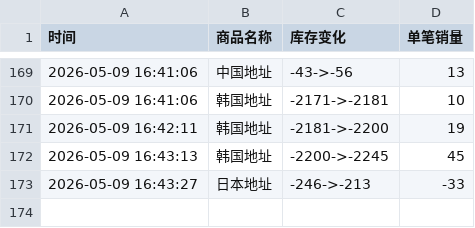
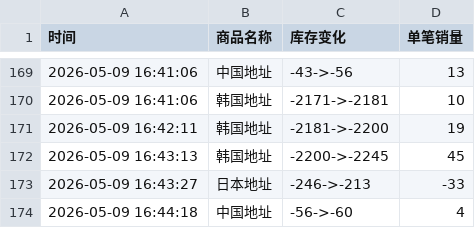
Before and after one commit to yuiki001/TAEYONG_k4, a CSV file: TAEYONG试听会.csv, drawn as a sheet; only a part is shown, gaps mark what is left out.

Commit message:
自动更新数据 2026-05-09 16:44:20

```diff
--- a/TAEYONG试听会.csv
+++ b/TAEYONG试听会.csv
@@ -173 +173,2 @@
 2026-05-09 16:43:27,日本地址,-246->-213,-33
+2026-05-09 16:44:18,中国地址,-56->-60,4
```
